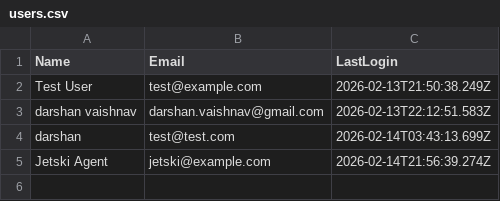
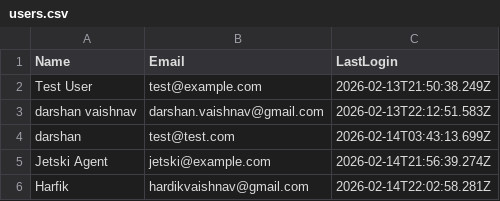
Before and after one commit to dptrades/financial-dashboard, a CSV file: user/users.csv, drawn as a sheet.

Commit message:
Update user data: 2026-02-14T22:02:58.573Z

```diff
--- a/user/users.csv
+++ b/user/users.csv
@@ -5 +5,2 @@ darshan,test@test.com,2026-02-14T03:43:13.699Z
 Jetski Agent,jetski@example.com,2026-02-14T21:56:39.274Z
+Harfik,hardikvaishnav@gmail.com,2026-02-14T22:02:58.281Z
```
